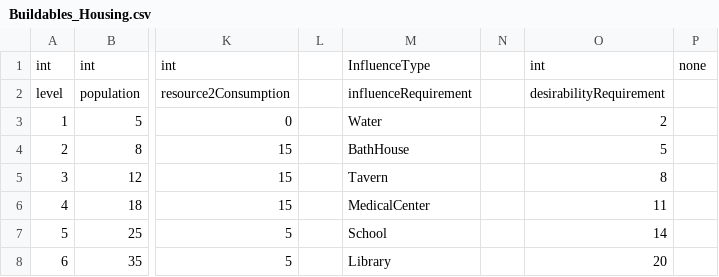
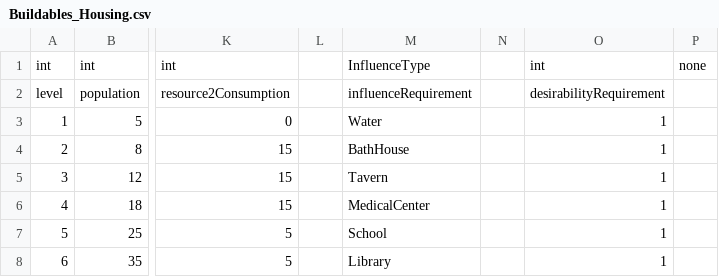
Before and after one commit to Shaenn/Citadelum, a CSV file: Buildables_Housing.csv, drawn as a sheet; only a part is shown, gaps mark what is left out; the diff names each change by its address in the sheet, - before the commit and + after, or states it on an @@ line.

Commit message:
[chg] Désactivation de l'attrait pour les habitations 'normales'

```diff
--- a/Buildables_Housing.csv
+++ b/Buildables_Housing.csv
-O3: 2
+O3: 1
-O4: 5
+O4: 1
-O5: 8
+O5: 1
-O6: 11
+O6: 1
-O7: 14
+O7: 1
-O8: 20
+O8: 1
```
